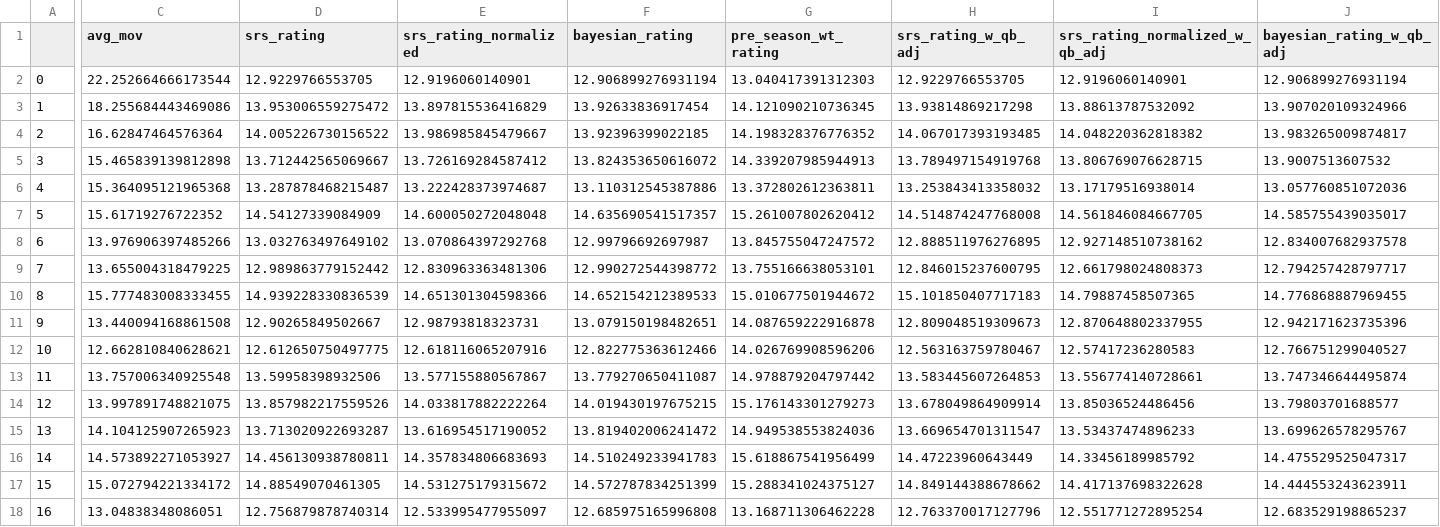
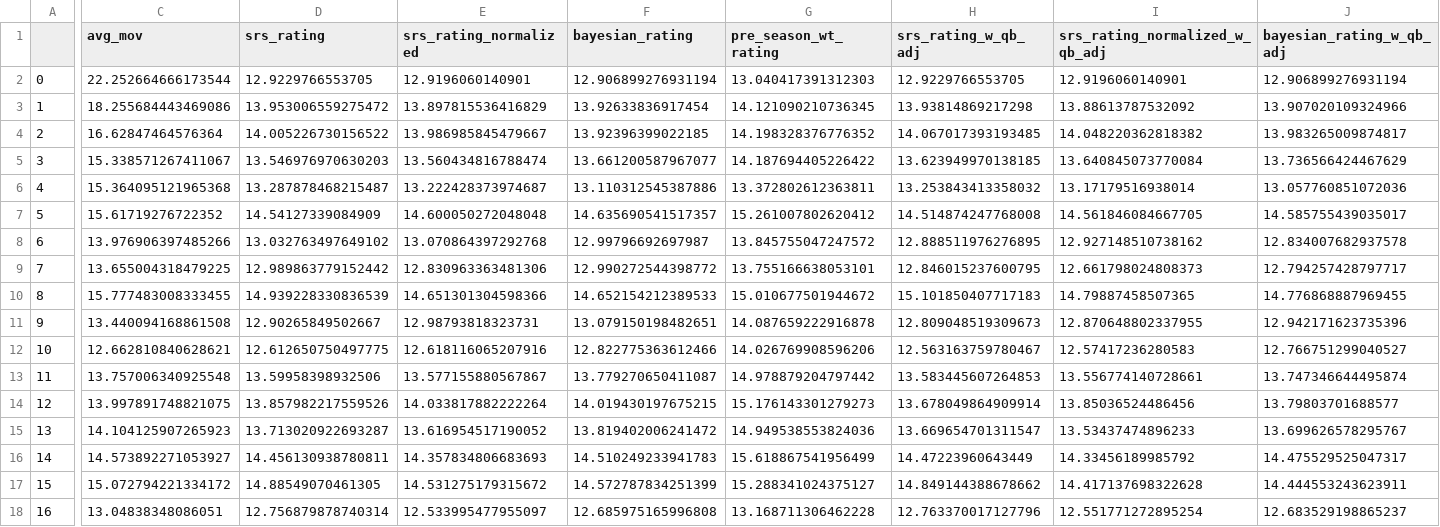
Before and after one commit to greerreNFL/nfelosrs, a CSV file: srs_rating_rmse.csv, drawn as a sheet; only a part is shown, gaps mark what is left out; the diff covers the shown part only; the diff names each change by its address in the sheet, - before the commit and + after, or states it on an @@ line.

Commit message:
Automated Update - Week 5, 2024

```diff
--- a/srs_rating_rmse.csv
+++ b/srs_rating_rmse.csv
-C5 (avg_mov): 15.465839139812898
+C5 (avg_mov): 15.338571267411067
-D5 (srs_rating): 13.712442565069667
+D5 (srs_rating): 13.546976970630203
-E5 (srs_rating_normalized): 13.726169284587412
+E5 (srs_rating_normalized): 13.560434816788474
-F5 (bayesian_rating): 13.824353650616072
+F5 (bayesian_rating): 13.661200587967077
-G5 (pre_season_wt_rating): 14.339207985944913
+G5 (pre_season_wt_rating): 14.187694405226422
-H5 (srs_rating_w_qb_adj): 13.789497154919768
+H5 (srs_rating_w_qb_adj): 13.623949970138185
-I5 (srs_rating_normalized_w_qb_adj): 13.806769076628715
+I5 (srs_rating_normalized_w_qb_adj): 13.640845073770084
-J5 (bayesian_rating_w_qb_adj): 13.9007513607532
+J5 (bayesian_rating_w_qb_adj): 13.736566424467629
```
Also changed, not shown: 1 edited cell elsewhere in this file, srs_rating_rsqs.csv, 1 other file.
